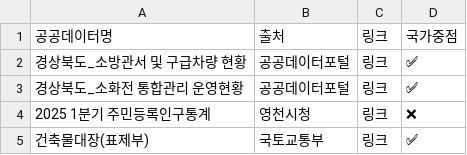
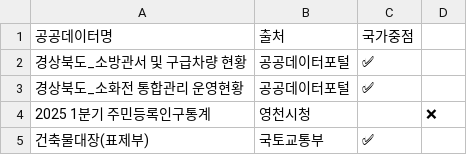
Before and after one commit to han-gyumin/yeongcheon_daycon, a CSV file: ycdatacon/yc/data.csv, drawn as a sheet; removed rows and columns are numbered as before the commit, all else as after; the diff names each change by its address in the sheet, - before the commit and + after, or states it on an @@ line.

```diff
--- a/ycdatacon/yc/data.csv
+++ b/ycdatacon/yc/data.csv
-column C, rows 1-5: all 링크
+column D, row 4: ❌
-C4: ❌
+C4: (empty)
```
Also changed, not shown: 2 other files.
